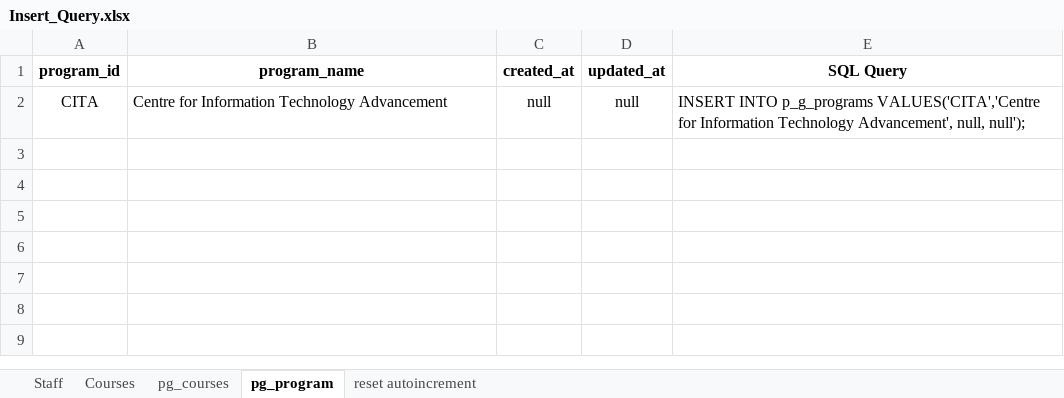
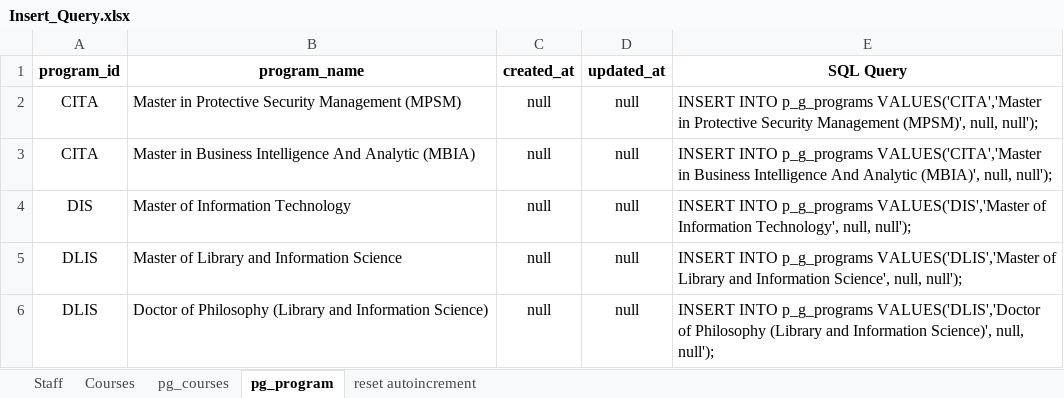
Before and after one commit to mkazmiiium/kict, an Excel workbook: database/KICT Backup DB/Insert_Query.xlsx, sheet pg_program, drawn as a sheet; values as stored, in another font and other column widths than the file's, no borders; the diff names each change by its address in the sheet, - before the commit and + after, or states it on an @@ line.

```diff
--- a/database/KICT Backup DB/Insert_Query.xlsx (sheet pg_program)
+++ b/database/KICT Backup DB/Insert_Query.xlsx (sheet pg_program)
-B2 (program_name): Centre for Information Technology Advancement
+B2 (program_name): Master in Protective Security Management (MPSM)
-E2 (SQL Query): …INTO p_g_programs VALUES('CITA','Centre for Information Technology Advancement', null, null');
+E2 (SQL Query): …INTO p_g_programs VALUES('CITA','Master in Protective Security Management (MPSM)', null, null');
+row 3: CITA | Master in Business Intelligence And Analytic (MBIA) | null | null | INSERT INTO p_g_programs VALUES('CITA','Master in Business Intelligence And Analytic (MBIA)', null, null');
+row 4: DIS | Master of Information Technology | null | null | INSERT INTO p_g_programs VALUES('DIS','Master of Information Technology', null, null');
+row 5: DLIS | Master of Library and Information Science | null | null | INSERT INTO p_g_programs VALUES('DLIS','Master of Library and Information Science', null, null');
+row 6: DLIS | Doctor of Philosophy (Library and Information Science) | null | null | INSERT INTO p_g_programs VALUES('DLIS','Doctor of Philosophy (Library and Information Science)', null, null');
```
Also changed, not shown: sheet pg_courses, 3 other files.
